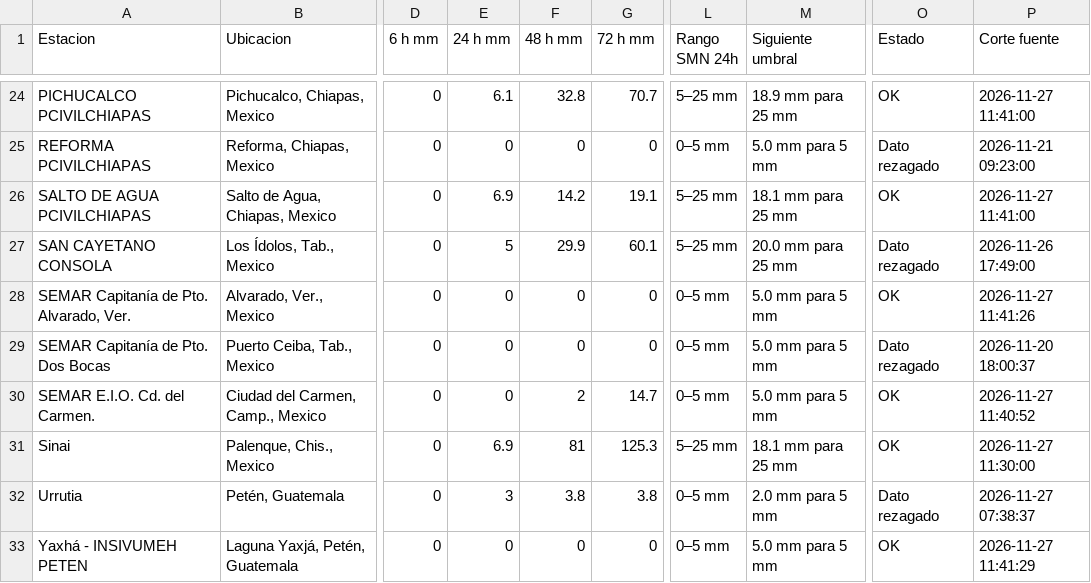
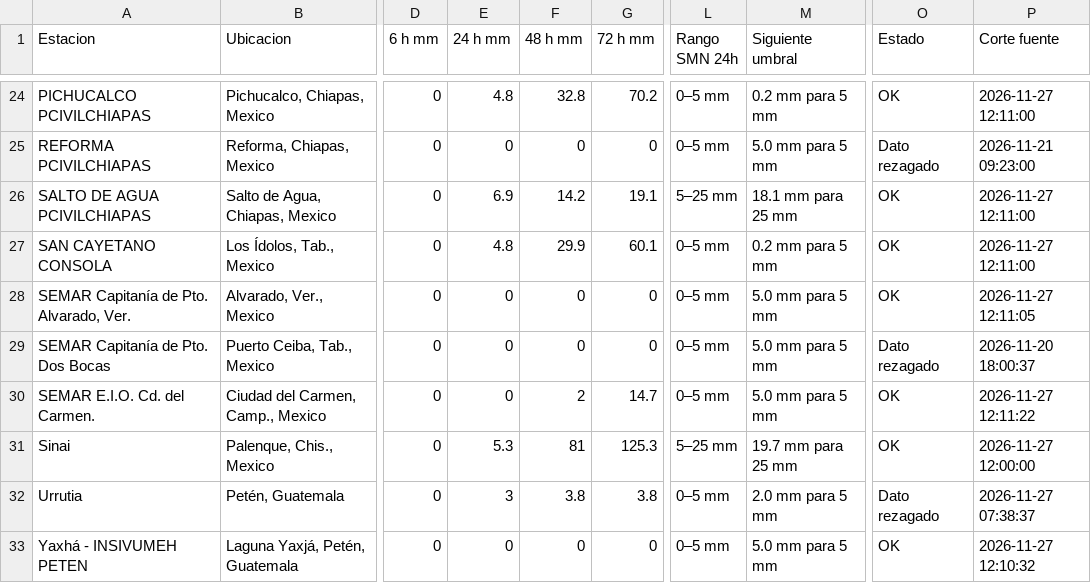
Before and after one commit to SISTEMAPCTAB/Agente-Hidrometeorologico-Cloud, a CSV file: data/weatherlink/Tabla_WeatherLink_Cloud.csv, drawn as a sheet; only a part is shown, gaps mark what is left out; the diff covers the shown part only; the diff names each change by its address in the sheet, - before the commit and + after, or states it on an @@ line.

```diff
--- a/data/weatherlink/Tabla_WeatherLink_Cloud.csv
+++ b/data/weatherlink/Tabla_WeatherLink_Cloud.csv
-E24 (24 h mm): 6.1
+E24 (24 h mm): 4.8
-G24 (72 h mm): 70.7
+G24 (72 h mm): 70.2
-L24 (Rango SMN 24h): 5–25 mm
+L24 (Rango SMN 24h): 0–5 mm
-M24 (Siguiente umbral): 18.9 mm para 25 mm
+M24 (Siguiente umbral): 0.2 mm para 5 mm
-P24 (Corte fuente): 2026-11-27 11:41:00
+P24 (Corte fuente): 2026-11-27 12:11:00
-P26 (Corte fuente): 2026-11-27 11:41:00
+P26 (Corte fuente): 2026-11-27 12:11:00
-E27 (24 h mm): 5
+E27 (24 h mm): 4.8
-L27 (Rango SMN 24h): 5–25 mm
+L27 (Rango SMN 24h): 0–5 mm
-M27 (Siguiente umbral): 20.0 mm para 25 mm
+M27 (Siguiente umbral): 0.2 mm para 5 mm
-O27 (Estado): Dato rezagado
+O27 (Estado): OK
-P27 (Corte fuente): 2026-11-26 17:49:00
+P27 (Corte fuente): 2026-11-27 12:11:00
-P28 (Corte fuente): 2026-11-27 11:41:26
+P28 (Corte fuente): 2026-11-27 12:11:05
-P30 (Corte fuente): 2026-11-27 11:40:52
+P30 (Corte fuente): 2026-11-27 12:11:22
-E31 (24 h mm): 6.9
+E31 (24 h mm): 5.3
-M31 (Siguiente umbral): 18.1 mm para 25 mm
+M31 (Siguiente umbral): 19.7 mm para 25 mm
-P31 (Corte fuente): 2026-11-27 11:30:00
+P31 (Corte fuente): 2026-11-27 12:00:00
-P33 (Corte fuente): 2026-11-27 11:41:29
+P33 (Corte fuente): 2026-11-27 12:10:32
```
Also changed, not shown: 37 edited cells elsewhere in this file, 7 other files.
